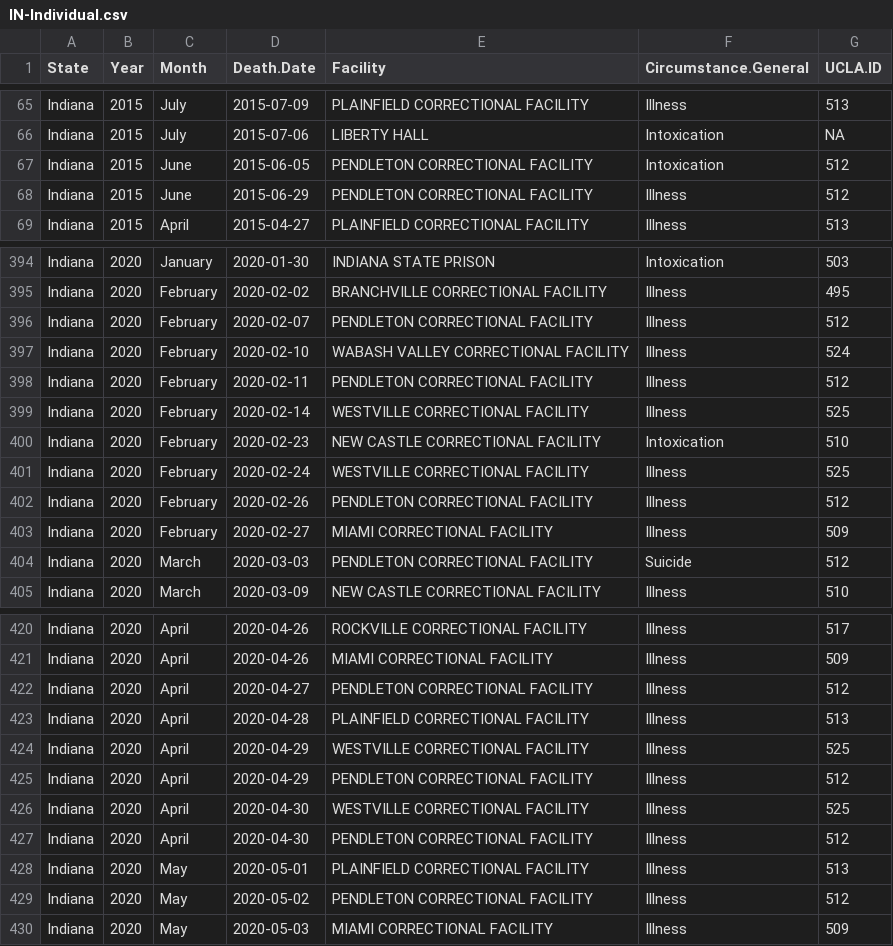
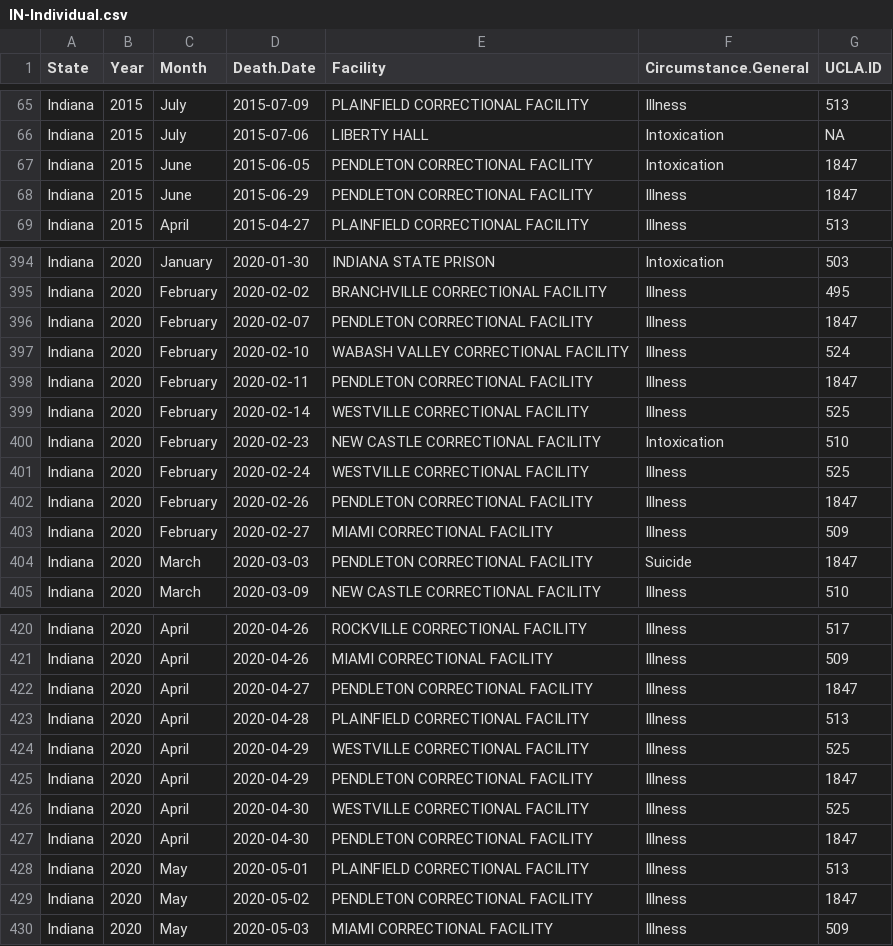
Before and after one commit to uclalawcovid19behindbars/custodial_mortality_project, a CSV file: Data/Raw/Deaths/Individual/IN-Individual.csv, drawn as a sheet; only a part is shown, gaps mark what is left out; the diff covers the shown part only.

Commit message:
22.1.4 QC review and CMP fac data production

```diff
--- a/Data/Raw/Deaths/Individual/IN-Individual.csv
+++ b/Data/Raw/Deaths/Individual/IN-Individual.csv
@@ -67,2 +67,2 @@
-"Indiana",2015,"June","2015-06-05","PENDLETON CORRECTIONAL FACILITY","Intoxication",512
-"Indiana",2015,"June","2015-06-29","PENDLETON CORRECTIONAL FACILITY","Illness",512
+Indiana,2015,June,2015-06-05,PENDLETON CORRECTIONAL FACILITY,Intoxication,1847
+Indiana,2015,June,2015-06-29,PENDLETON CORRECTIONAL FACILITY,Illness,1847
@@ -396 +396 @@
-"Indiana",2020,"February","2020-02-07","PENDLETON CORRECTIONAL FACILITY","Illness",512
+Indiana,2020,February,2020-02-07,PENDLETON CORRECTIONAL FACILITY,Illness,1847
@@ -398 +398 @@
-"Indiana",2020,"February","2020-02-11","PENDLETON CORRECTIONAL FACILITY","Illness",512
+Indiana,2020,February,2020-02-11,PENDLETON CORRECTIONAL FACILITY,Illness,1847
@@ -402 +402 @@
-"Indiana",2020,"February","2020-02-26","PENDLETON CORRECTIONAL FACILITY","Illness",512
+Indiana,2020,February,2020-02-26,PENDLETON CORRECTIONAL FACILITY,Illness,1847
@@ -404 +404 @@
-"Indiana",2020,"March","2020-03-03","PENDLETON CORRECTIONAL FACILITY","Suicide",512
+Indiana,2020,March,2020-03-03,PENDLETON CORRECTIONAL FACILITY,Suicide,1847
@@ -422 +422 @@
-"Indiana",2020,"April","2020-04-27","PENDLETON CORRECTIONAL FACILITY","Illness",512
+Indiana,2020,April,2020-04-27,PENDLETON CORRECTIONAL FACILITY,Illness,1847
@@ -425 +425 @@
-"Indiana",2020,"April","2020-04-29","PENDLETON CORRECTIONAL FACILITY","Illness",512
+Indiana,2020,April,2020-04-29,PENDLETON CORRECTIONAL FACILITY,Illness,1847
@@ -427 +427 @@
-"Indiana",2020,"April","2020-04-30","PENDLETON CORRECTIONAL FACILITY","Illness",512
+Indiana,2020,April,2020-04-30,PENDLETON CORRECTIONAL FACILITY,Illness,1847
@@ -429 +429 @@
-"Indiana",2020,"May","2020-05-02","PENDLETON CORRECTIONAL FACILITY","Illness",512
+Indiana,2020,May,2020-05-02,PENDLETON CORRECTIONAL FACILITY,Illness,1847
```
Also changed, not shown: 26 edited cells elsewhere in this file, Data/Raw/Deaths/Individual/KY-Individual.csv, Data/Raw/Deaths/Individual/MT-Individual.csv, 7 other files.
